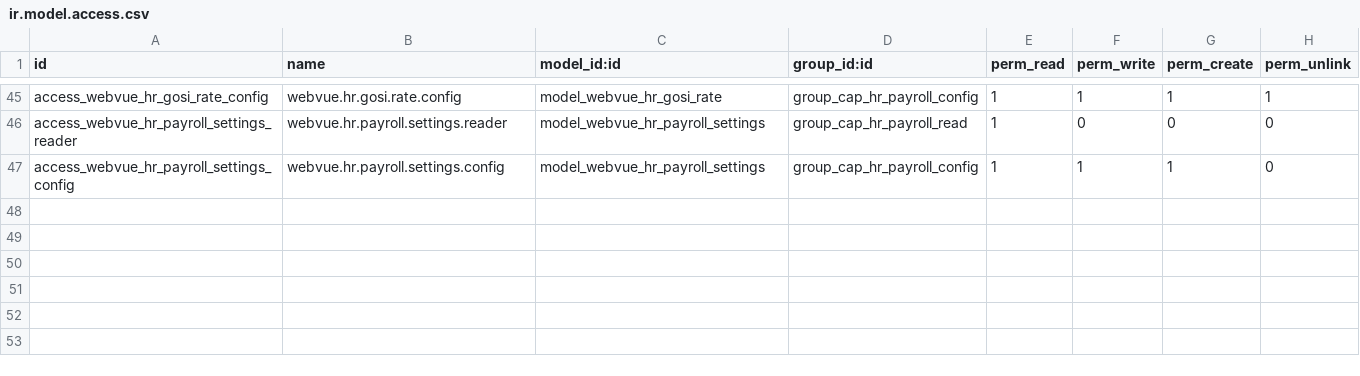
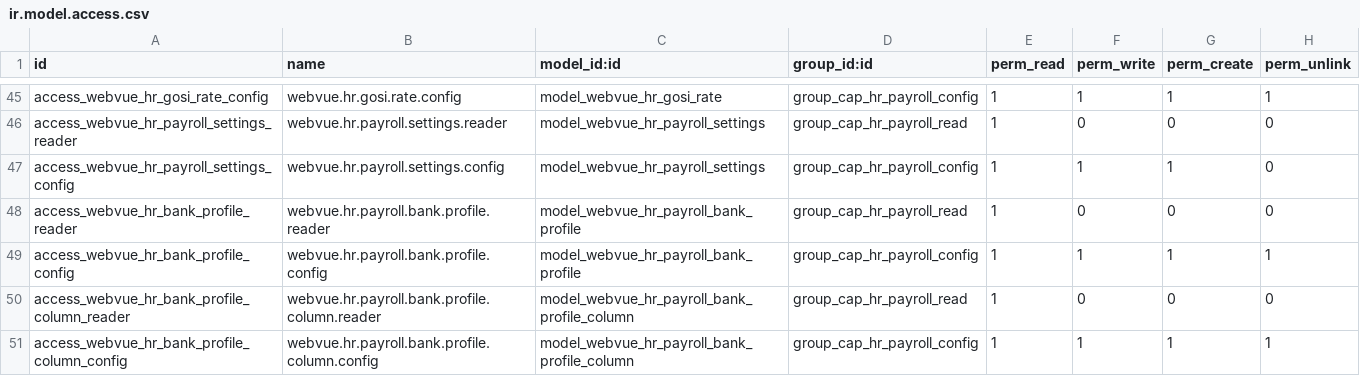
Before and after one commit to tariiq222/liwan, a CSV file: odoo-addons/webvue_hr/security/ir.model.access.csv, drawn as a sheet; only a part is shown, gaps mark what is left out; the diff names each change by its address in the sheet, - before the commit and + after, or states it on an @@ line.

```diff
--- a/odoo-addons/webvue_hr/security/ir.model.access.csv
+++ b/odoo-addons/webvue_hr/security/ir.model.access.csv
+row 48: access_webvue_hr_bank_profile_reader | webvue.hr.payroll.bank.profile.reader | model_webvue_hr_payroll_bank_profile | group_cap_hr_payroll_read | 1 | 0 | 0 | 0
+row 49: access_webvue_hr_bank_profile_config | webvue.hr.payroll.bank.profile.config | model_webvue_hr_payroll_bank_profile | group_cap_hr_payroll_config | 1 | 1 | 1 | 1
+row 50: access_webvue_hr_bank_profile_column_reader | webvue.hr.payroll.bank.profile.column.reader | model_webvue_hr_payroll_bank_profile_column | group_cap_hr_payroll_read | 1 | 0 | 0 | 0
+row 51: access_webvue_hr_bank_profile_column_config | webvue.hr.payroll.bank.profile.column.config | model_webvue_hr_payroll_bank_profile_column | group_cap_hr_payroll_config | 1 | 1 | 1 | 1
```
Also changed, not shown: 13 other files.
